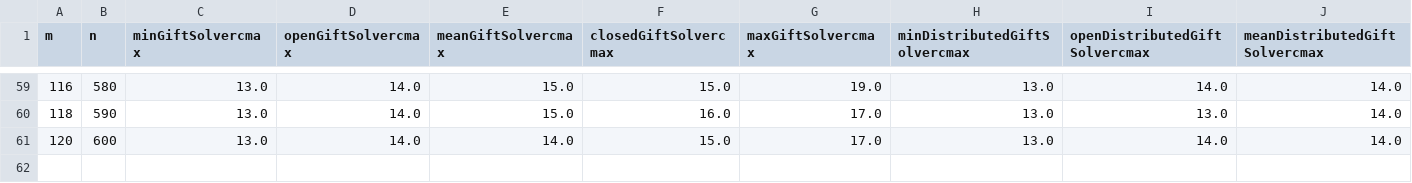
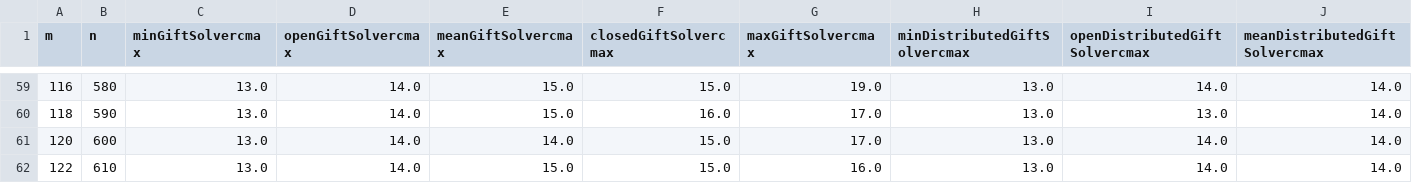
Before and after one commit to cristal-smac/ScaMATA, a CSV file: experiments/data/cmax.csv, drawn as a sheet; only a part is shown, gaps mark what is left out; rows hold the shown columns only; the diff names each change by its address in the sheet, - before the commit and + after, or states it on an @@ line.

Commit message:
cmax platform

```diff
--- a/experiments/data/cmax.csv
+++ b/experiments/data/cmax.csv
+row 62: 122 | 610 | 13.0 | 14.0 | 15.0 | 15.0 | 16.0 | 13.0 | 14.0 | 14.0
```
